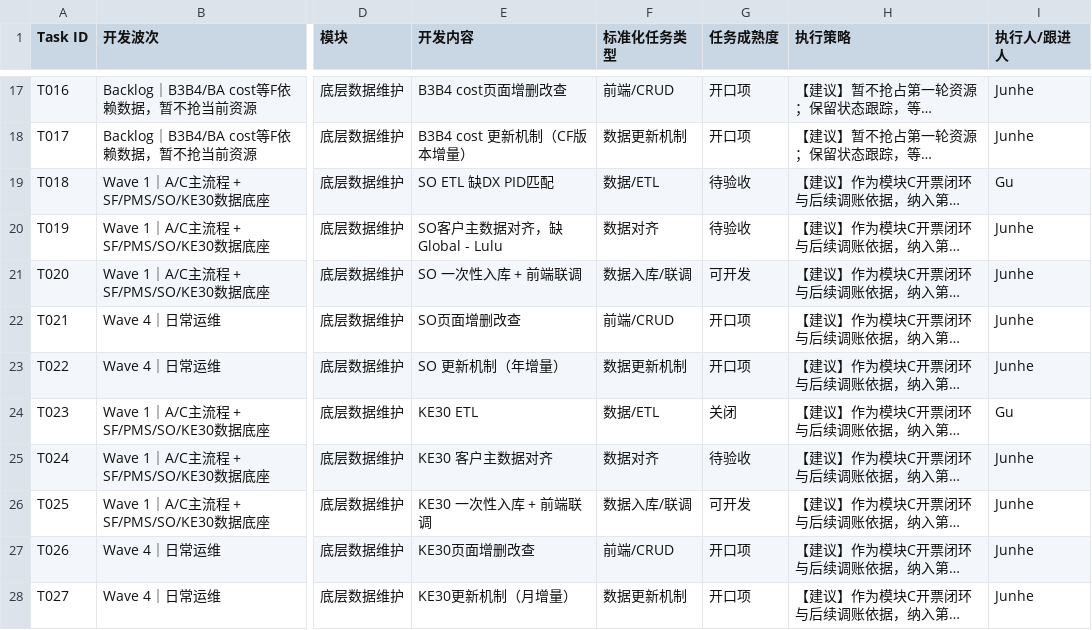
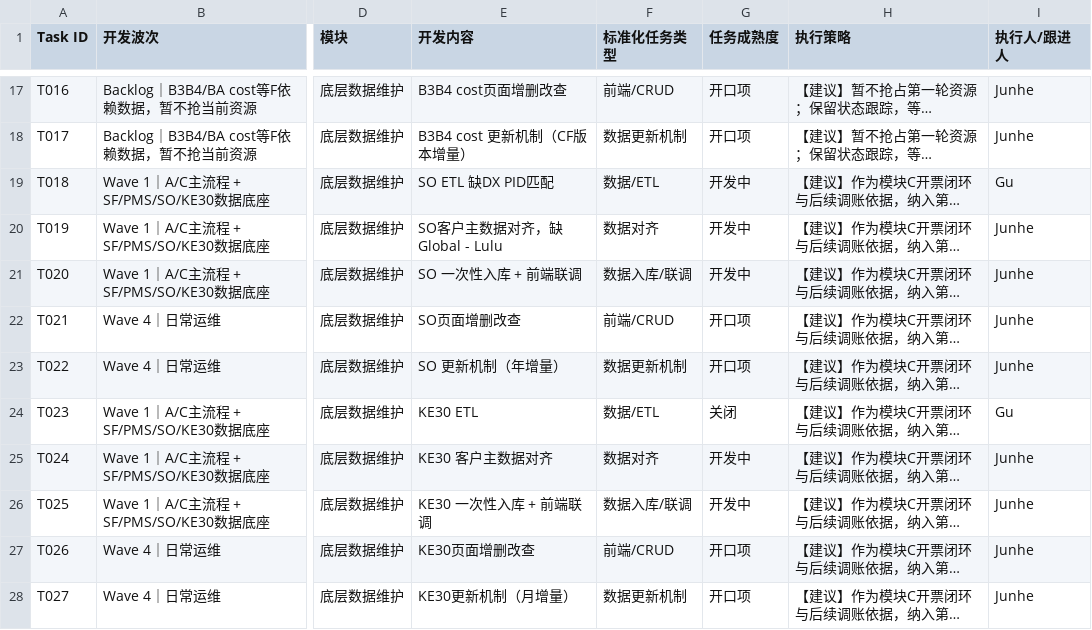
Before and after one commit to gzxsprite-cmd/otp_management, a CSV file: plan0606.csv, drawn as a sheet; only a part is shown, gaps mark what is left out; long unchanged cells end in …; the diff covers the shown part only; the diff names each change by its address in the sheet, - before the commit and + after, or states it on an @@ line.

```diff
--- a/plan0606.csv
+++ b/plan0606.csv
-G19:G20 (任务成熟度): 待验收
+G19:G20 (任务成熟度): 开发中
-G21 (任务成熟度): 可开发
+G21 (任务成熟度): 开发中
-G25 (任务成熟度): 待验收
+G25 (任务成熟度): 开发中
-G26 (任务成熟度): 可开发
+G26 (任务成熟度): 开发中
```
Also changed, not shown: 22 edited cells elsewhere in this file, 1 other file.
